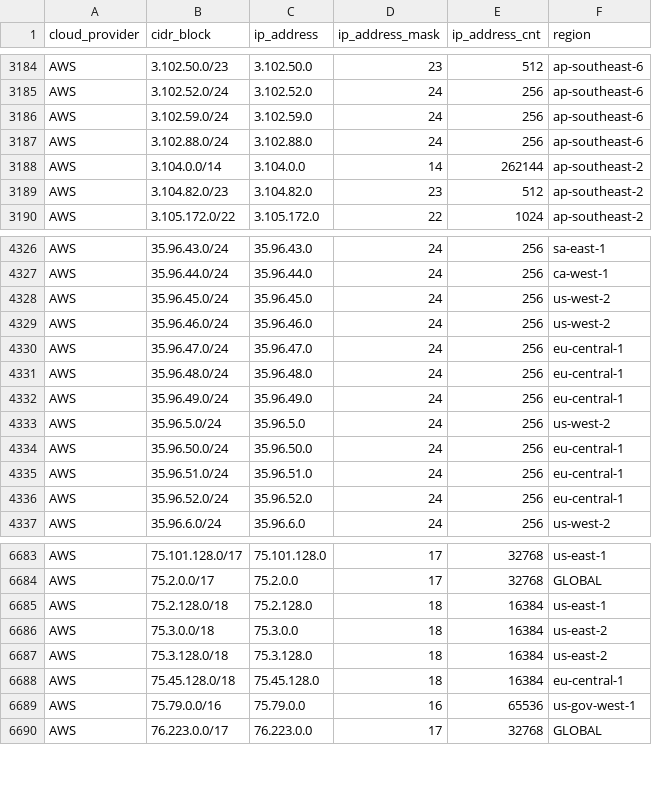
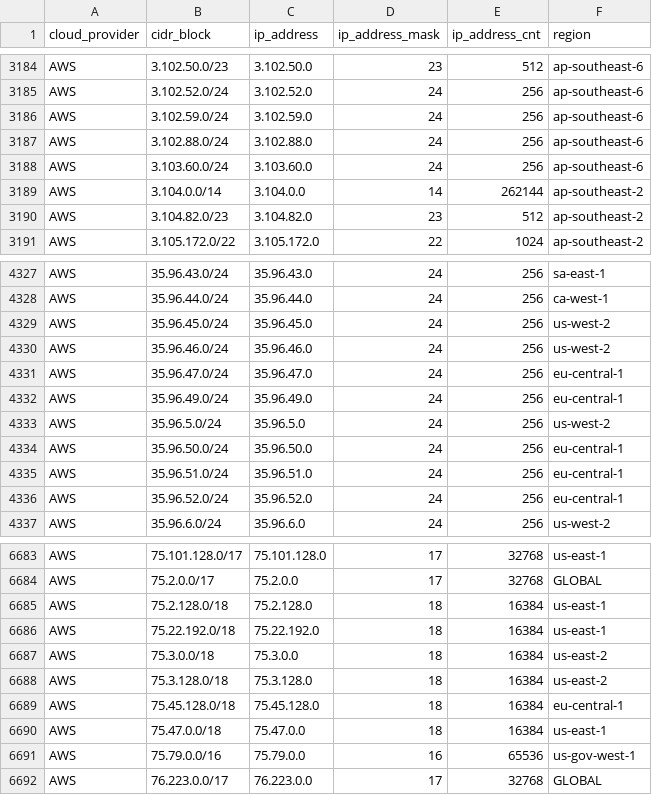
Before and after one commit to danilabs/public-cloud-provider-ip-ranges, a CSV file: data/providers/aws.csv, drawn as a sheet; only a part is shown, gaps mark what is left out.

```diff
--- a/data/providers/aws.csv
+++ b/data/providers/aws.csv
@@ -3187,2 +3187,3 @@ AWS,3.102.59.0/24,3.102.59.0,24,256,ap-southeast-6
 AWS,3.102.88.0/24,3.102.88.0,24,256,ap-southeast-6
+AWS,3.103.60.0/24,3.103.60.0,24,256,ap-southeast-6
 AWS,3.104.0.0/14,3.104.0.0,14,262144,ap-southeast-2
@@ -4330,3 +4331,2 @@ AWS,35.96.46.0/24,35.96.46.0,24,256,us-west-2
 AWS,35.96.47.0/24,35.96.47.0,24,256,eu-central-1
-AWS,35.96.48.0/24,35.96.48.0,24,256,eu-central-1
 AWS,35.96.49.0/24,35.96.49.0,24,256,eu-central-1
@@ -6685,2 +6685,3 @@ AWS,75.2.0.0/17,75.2.0.0,17,32768,GLOBAL
 AWS,75.2.128.0/18,75.2.128.0,18,16384,us-east-1
+AWS,75.22.192.0/18,75.22.192.0,18,16384,us-east-1
 AWS,75.3.0.0/18,75.3.0.0,18,16384,us-east-2
@@ -6688,2 +6689,3 @@ AWS,75.3.128.0/18,75.3.128.0,18,16384,us-east-2
 AWS,75.45.128.0/18,75.45.128.0,18,16384,eu-central-1
+AWS,75.47.0.0/18,75.47.0.0,18,16384,us-east-1
 AWS,75.79.0.0/16,75.79.0.0,16,65536,us-gov-west-1
```
Also changed, not shown: 10 other files.
